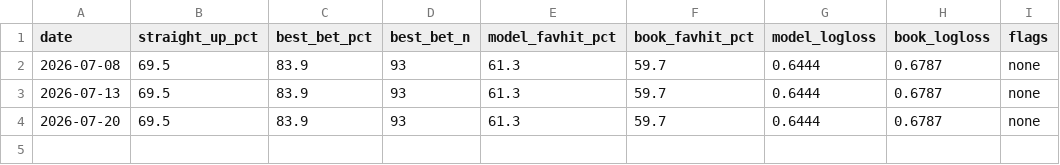
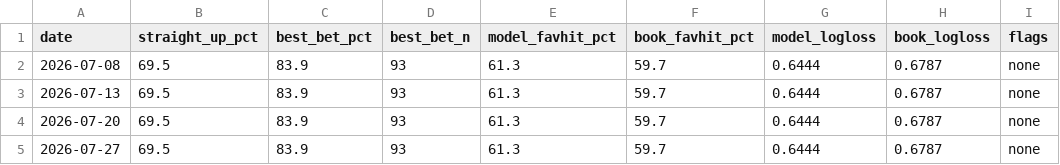
Before and after one commit to benbr11/EdgeLabs, a CSV file: ufc_audit_log.csv, drawn as a sheet; the diff names each change by its address in the sheet, - before the commit and + after, or states it on an @@ line.

```diff
--- a/ufc_audit_log.csv
+++ b/ufc_audit_log.csv
+row 5: 2026-07-27 | 69.5 | 83.9 | 93 | 61.3 | 59.7 | 0.6444 | 0.6787 | none
```
